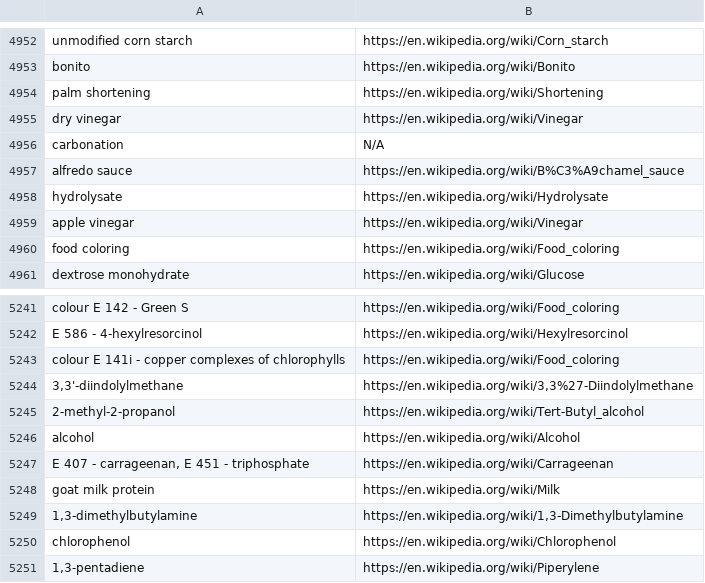
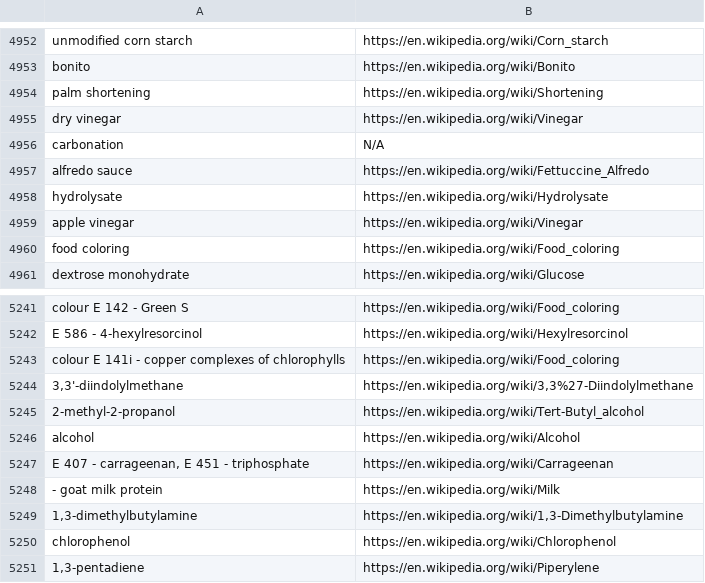
Before and after one commit to youyanggu/adulteration, a CSV file: wikipedia/ings_wiki_links.csv, drawn as a sheet; only a part is shown, gaps mark what is left out.

```diff
--- a/wikipedia/ings_wiki_links.csv
+++ b/wikipedia/ings_wiki_links.csv
@@ -4956,3 +4956,3 @@ dry vinegar,https://en.wikipedia.org/wiki/Vinegar
 carbonation,N/A
-alfredo sauce,https://en.wikipedia.org/wiki/B%C3%A9chamel_sauce
+alfredo sauce,https://en.wikipedia.org/wiki/Fettuccine_Alfredo
 hydrolysate,https://en.wikipedia.org/wiki/Hydrolysate
@@ -5247,3 +5247,3 @@ alcohol,https://en.wikipedia.org/wiki/Alcohol
 "E 407 - carrageenan, E 451 - triphosphate",https://en.wikipedia.org/wiki/Carrageenan
-goat milk protein,https://en.wikipedia.org/wiki/Milk
+- goat milk protein,https://en.wikipedia.org/wiki/Milk
 "1,3-dimethylbutylamine","https://en.wikipedia.org/wiki/1,3-Dimethylbutylamine"
```
Also changed, not shown: 1 other file.
